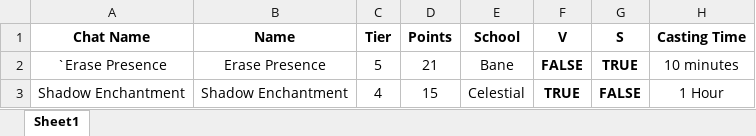
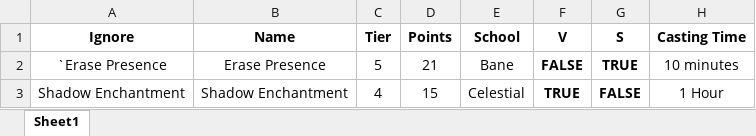
Before and after one commit to EliJMarchetti/Glyph-Database, an Excel workbook: src/sheet.xlsx, sheet Sheet1, drawn as a sheet; only a part is shown; values as stored, in another font and other column widths than the file's, no borders; table styles not drawn; the diff names each change by its address in the sheet, - before the commit and + after, or states it on an @@ line.

Commit message:
Update glyph data

```diff
--- a/src/sheet.xlsx (sheet Sheet1)
+++ b/src/sheet.xlsx (sheet Sheet1)
-A1: Chat Name
+A1: Ignore
```
Also changed, not shown: 1 other file.
